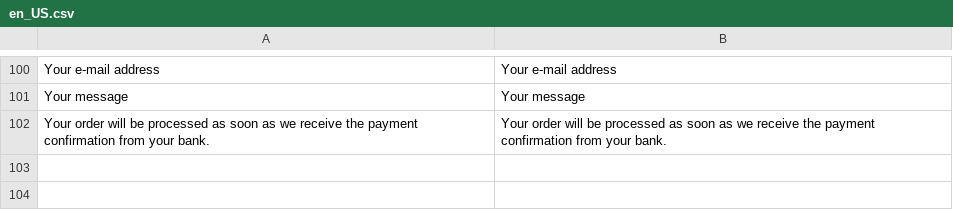
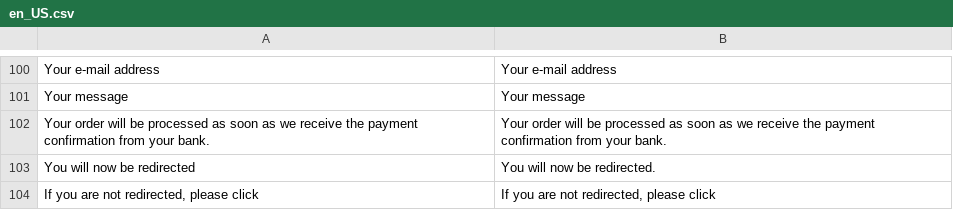
Before and after one commit to qenta-cee/magento2-qcp, a CSV file: i18n/en_US.csv, drawn as a sheet; only a part is shown, gaps mark what is left out; the diff names each change by its address in the sheet, - before the commit and + after, or states it on an @@ line.

```diff
--- a/i18n/en_US.csv
+++ b/i18n/en_US.csv
+row 103: You will now be redirected | You will now be redirected.
+row 104: If you are not redirected, please click | If you are not redirected, please click
```
Also changed, not shown: i18n/de_AT.csv, i18n/de_DE.csv, 8 other files.
